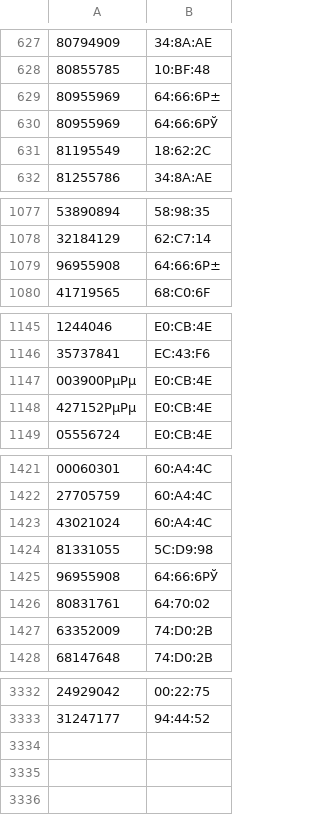
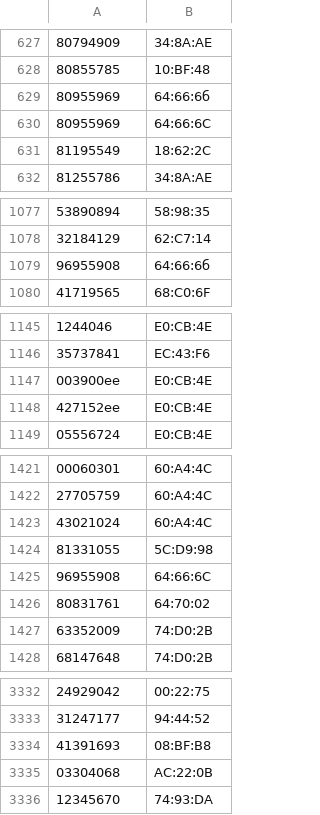
Before and after one commit to jevgenyonegin/OneShot_Notification_Autorescan_Mod, a CSV file: pins.csv, drawn as a sheet; only a part is shown, gaps mark what is left out; the diff names each change by its address in the sheet, - before the commit and + after, or states it on an @@ line.

Commit message:
Add files via upload

```diff
--- a/pins.csv
+++ b/pins.csv
-B629: 64:66:6Р±
+B629: 64:66:6б
-B630: 64:66:6РЎ
+B630: 64:66:6С
-B1079: 64:66:6Р±
+B1079: 64:66:6б
-A1147: 003900РµРµ
+A1147: 003900ее
-A1148: 427152РµРµ
+A1148: 427152ее
-B1425: 64:66:6РЎ
+B1425: 64:66:6С
+row 3334: 41391693 | 08:BF:B8
+row 3335: 03304068 | AC:22:0B
+row 3336: 12345670 | 74:93:DA
```
